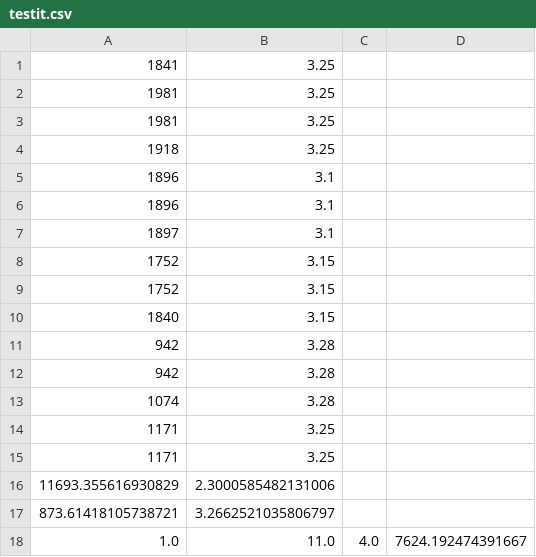
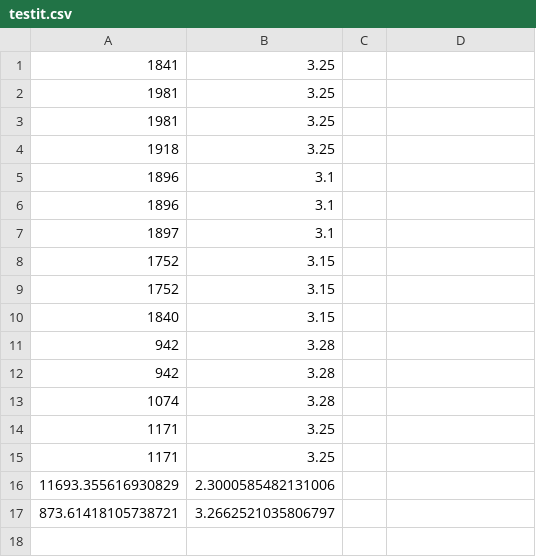
Before and after one commit to icancode23/SmartElec-server, a CSV file: isgw/Smartelec/testit.csv, drawn as a sheet; the diff names each change by its address in the sheet, - before the commit and + after, or states it on an @@ line.

```diff
--- a/isgw/Smartelec/testit.csv
+++ b/isgw/Smartelec/testit.csv
-row 18: 1.0 | 11.0 | 4.0 | 7624.192474391667
```
Also changed, not shown: 3 other files.
